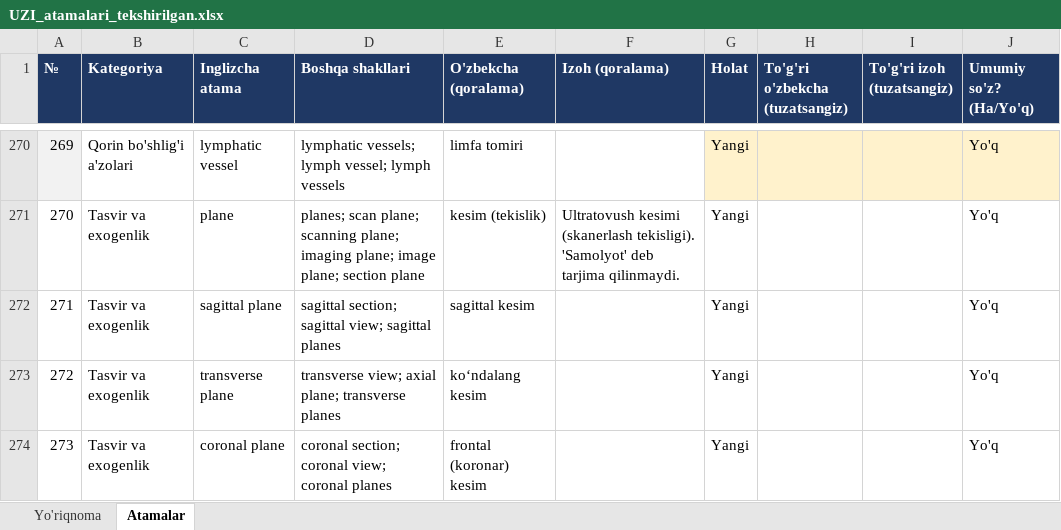
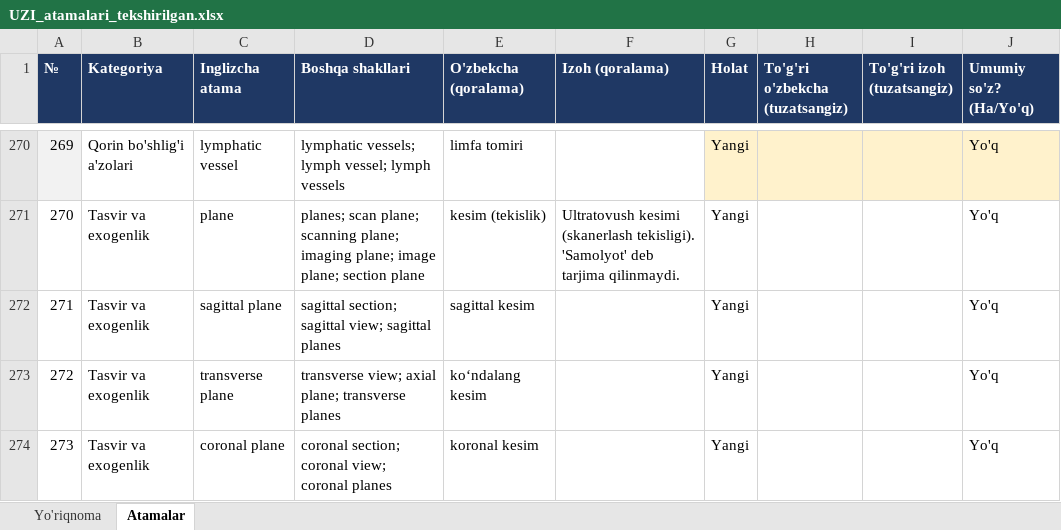
Before and after one commit to botanikjon-droid/dual-sub-replay, an Excel workbook: docs/glossary/UZI_atamalari_tekshirilgan.xlsx, sheet Atamalar, drawn as a sheet; only a part is shown, gaps mark what is left out; values as stored, in another font and other column widths than the file's, no borders; the diff names each change by its address in the sheet, - before the commit and + after, or states it on an @@ line.

```diff
--- a/docs/glossary/UZI_atamalari_tekshirilgan.xlsx (sheet Atamalar)
+++ b/docs/glossary/UZI_atamalari_tekshirilgan.xlsx (sheet Atamalar)
-E274 (O'zbekcha (qoralama)): frontal (koronar) kesim
+E274 (O'zbekcha (qoralama)): koronal kesim
```
Also changed, not shown: 1 other file.
